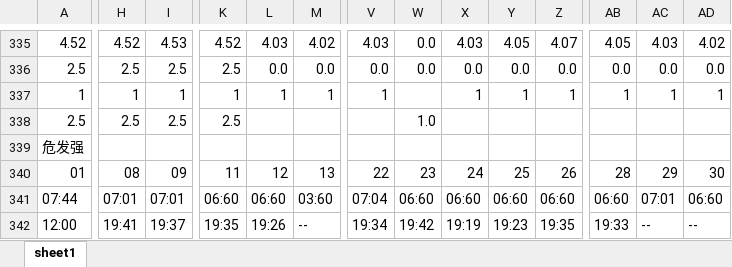
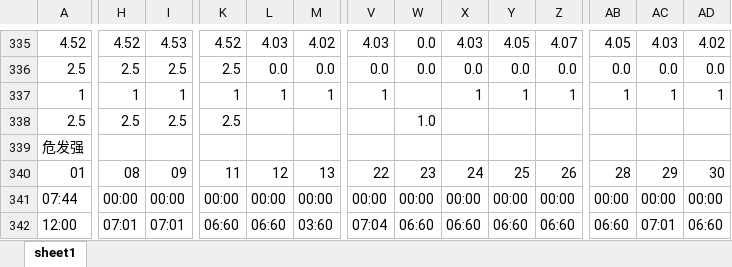
Before and after one commit to WSG88/oa, an Excel workbook: file/202009__1车间.xlsx, sheet sheet1, drawn as a sheet; only a part is shown, gaps mark what is left out; values as stored, in another font and other column widths than the file's, no cell formats; the diff covers the shown part only; the diff names each change by its address in the sheet, - before the commit and + after, or states it on an @@ line.

```diff
--- a/file/202009__1车间.xlsx (sheet sheet1)
+++ b/file/202009__1车间.xlsx (sheet sheet1)
-H341: 07:01
+H341: 00:00
-I341: 07:01
+I341: 00:00
-K341: 06:60
+K341: 00:00
-L341: 06:60
+L341: 00:00
-M341: 03:60
+M341: 00:00
-V341: 07:04
+V341: 00:00
-W341: 06:60
+W341: 00:00
-X341: 06:60
+X341: 00:00
-Y341: 06:60
+Y341: 00:00
-Z341: 06:60
+Z341: 00:00
-AB341: 06:60
+AB341: 00:00
-AC341: 07:01
+AC341: 00:00
-AD341: 06:60
+AD341: 00:00
-H342: 19:41
+H342: 07:01
-I342: 19:37
+I342: 07:01
-K342: 19:35
+K342: 06:60
-L342: 19:26
+L342: 06:60
-M342: --
+M342: 03:60
-V342: 19:34
+V342: 07:04
-W342: 19:42
+W342: 06:60
-X342: 19:19
+X342: 06:60
-Y342: 19:23
+Y342: 06:60
-Z342: 19:35
+Z342: 06:60
-AB342: 19:33
+AB342: 06:60
-AC342: --
+AC342: 07:01
-AD342: --
+AD342: 06:60
```
Also changed, not shown: 6 added rows, 6 removed rows and 1002 edited cells elsewhere in this sheet, cell formats, file/202009__2车间.xlsx, 2 other files.
